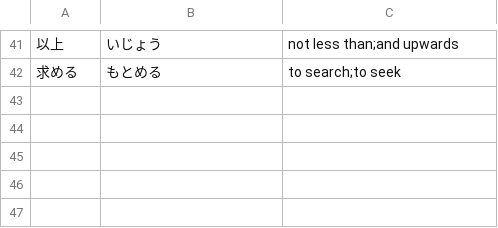
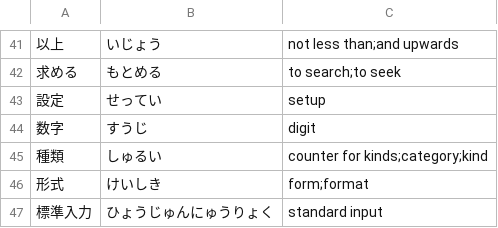
Before and after one commit to Vicfred/yougo, a CSV file: yougo.csv, drawn as a sheet; only a part is shown, gaps mark what is left out; the diff names each change by its address in the sheet, - before the commit and + after, or states it on an @@ line.

Commit message:
vocabulary from abc140A

```diff
--- a/yougo.csv
+++ b/yougo.csv
+row 43: 設定 | せってい | setup
+row 44: 数字 | すうじ | digit
+row 45: 種類 | しゅるい | counter for kinds;category;kind
+row 46: 形式 | けいしき | form;format
+row 47: 標準入力 | ひょうじゅんにゅうりょく | standard input
```
